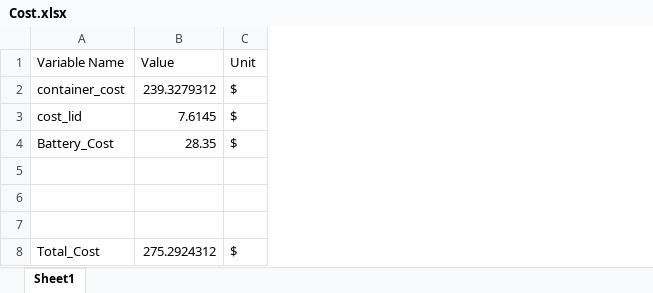
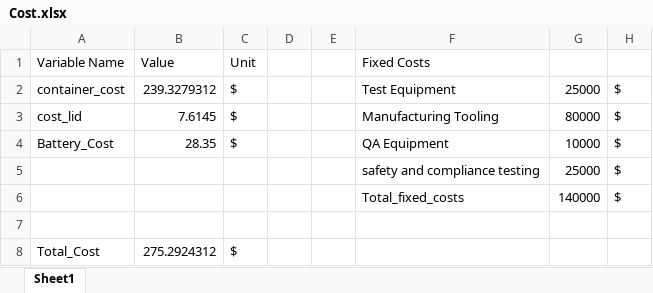
Before and after one commit to mbailey44/ASE6002PEK, an Excel workbook: Cost/Cost.xlsx, sheet Sheet1, drawn as a sheet; values as stored, in another font and other column widths than the file's, no borders; the diff names each change by its address in the sheet, - before the commit and + after, or states it on an @@ line.

Commit message:
added fixed cost

```diff
--- a/Cost/Cost.xlsx (sheet Sheet1)
+++ b/Cost/Cost.xlsx (sheet Sheet1)
+column D, empty
+column E, empty
+column F (Fixed Costs), rows 2-6: Test Equipment | Manufacturing Tooling | QA Equipment | safety and compliance testing | Total_fixed_costs
+column G, rows 2-6: 25000 | 80000 | 10000 | 25000 | 140000
+column H, rows 2-6: all $
-row 5: (empty)
+row 5:  |  |  |  |  | safety and compliance testing | 25000 | $
-row 6: (empty)
+row 6:  |  |  |  |  | Total_fixed_costs | 140000 | $
```
Also changed, not shown: 1 other file.
